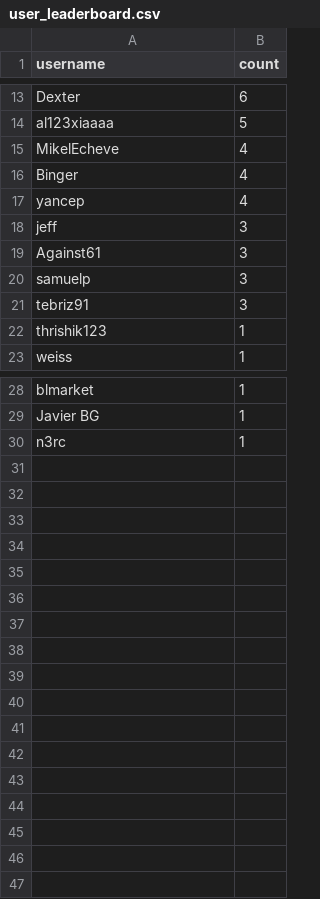
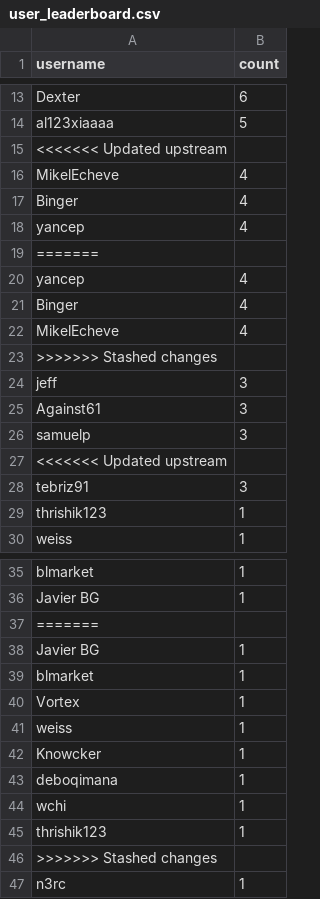
Before and after one commit to adityamittal13/copilot-arena-website, a CSV file: backend/user_leaderboard.csv, drawn as a sheet; only a part is shown, gaps mark what is left out; the diff names each change by its address in the sheet, - before the commit and + after, or states it on an @@ line.

```diff
--- a/backend/user_leaderboard.csv
+++ b/backend/user_leaderboard.csv
+row 15: <<<<<<< Updated upstream
+row 19: =======
+row 20: yancep | 4
+row 21: Binger | 4
+row 22: MikelEcheve | 4
+row 23: >>>>>>> Stashed changes
+row 27: <<<<<<< Updated upstream
+row 37: =======
+row 38: Javier BG | 1
+row 39: blmarket | 1
+row 40: Vortex | 1
+row 41: weiss | 1
+row 42: Knowcker | 1
+row 43: deboqimana | 1
+row 44: wchi | 1
+row 45: thrishik123 | 1
+row 46: >>>>>>> Stashed changes
```
Also changed, not shown: backend/leaderboard.csv, 1 other file.
